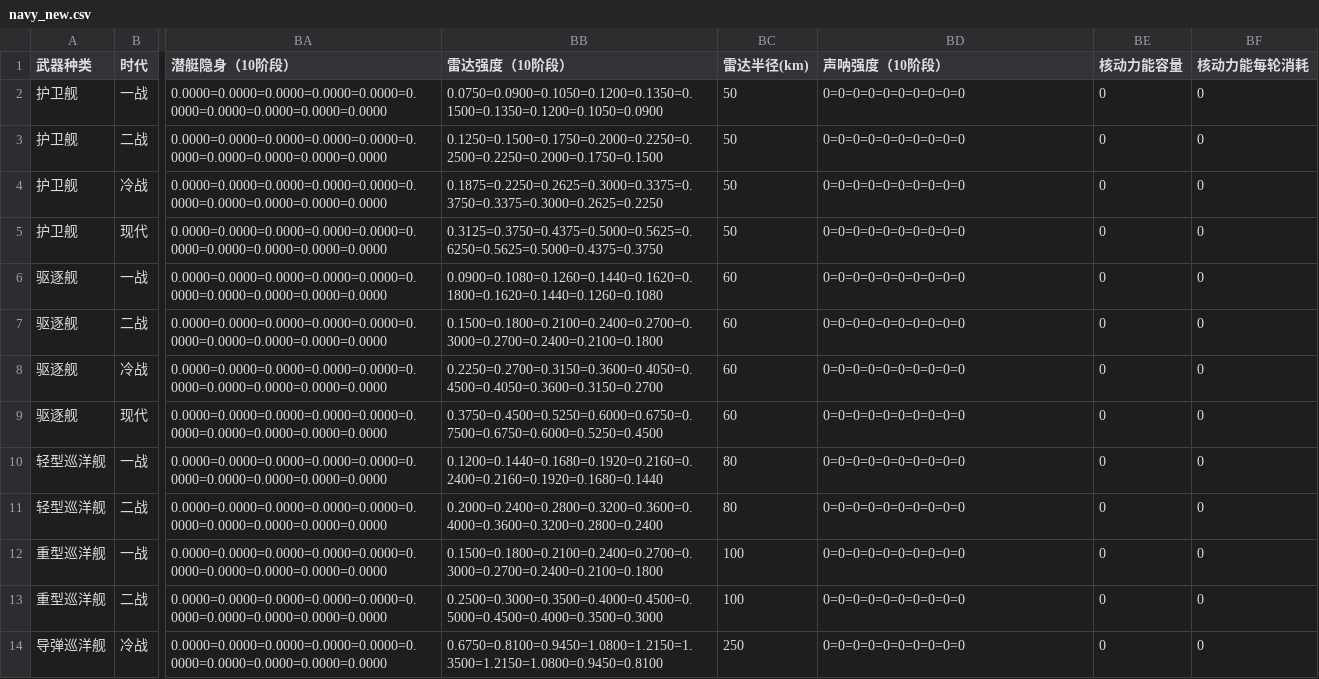
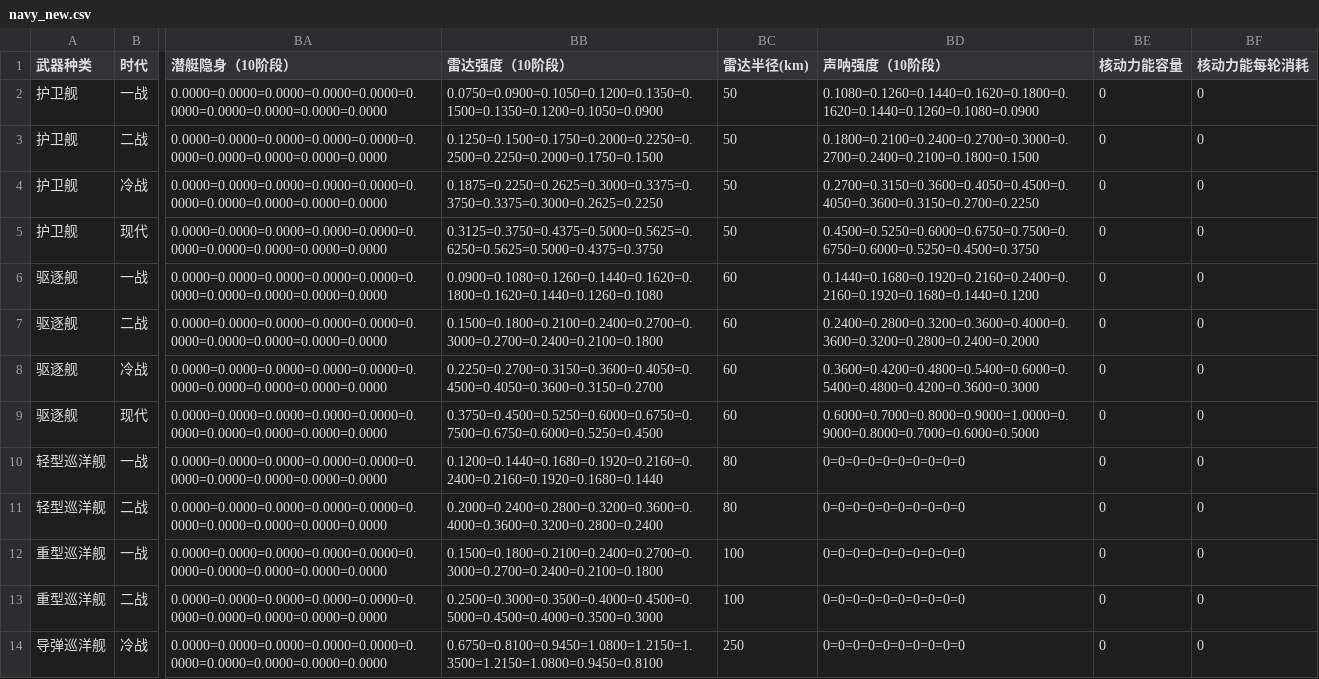
Before and after one commit to ZTKE/GameNumBalanceTool, a CSV file: 战争模块/navy_new.csv, drawn as a sheet; only a part is shown, gaps mark what is left out; the diff names each change by its address in the sheet, - before the commit and + after, or states it on an @@ line.

```diff
--- a/战争模块/navy_new.csv
+++ b/战争模块/navy_new.csv
-BD2 (声呐强度（10阶段）): 0=0=0=0=0=0=0=0=0=0
+BD2 (声呐强度（10阶段）): 0.1080=0.1260=0.1440=0.1620=0.1800=0.1620=0.1440=0.1260=0.1080=0.0900
-BD3 (声呐强度（10阶段）): 0=0=0=0=0=0=0=0=0=0
+BD3 (声呐强度（10阶段）): 0.1800=0.2100=0.2400=0.2700=0.3000=0.2700=0.2400=0.2100=0.1800=0.1500
-BD4 (声呐强度（10阶段）): 0=0=0=0=0=0=0=0=0=0
+BD4 (声呐强度（10阶段）): 0.2700=0.3150=0.3600=0.4050=0.4500=0.4050=0.3600=0.3150=0.2700=0.2250
-BD5 (声呐强度（10阶段）): 0=0=0=0=0=0=0=0=0=0
+BD5 (声呐强度（10阶段）): 0.4500=0.5250=0.6000=0.6750=0.7500=0.6750=0.6000=0.5250=0.4500=0.3750
-BD6 (声呐强度（10阶段）): 0=0=0=0=0=0=0=0=0=0
+BD6 (声呐强度（10阶段）): 0.1440=0.1680=0.1920=0.2160=0.2400=0.2160=0.1920=0.1680=0.1440=0.1200
-BD7 (声呐强度（10阶段）): 0=0=0=0=0=0=0=0=0=0
+BD7 (声呐强度（10阶段）): 0.2400=0.2800=0.3200=0.3600=0.4000=0.3600=0.3200=0.2800=0.2400=0.2000
-BD8 (声呐强度（10阶段）): 0=0=0=0=0=0=0=0=0=0
+BD8 (声呐强度（10阶段）): 0.3600=0.4200=0.4800=0.5400=0.6000=0.5400=0.4800=0.4200=0.3600=0.3000
-BD9 (声呐强度（10阶段）): 0=0=0=0=0=0=0=0=0=0
+BD9 (声呐强度（10阶段）): 0.6000=0.7000=0.8000=0.9000=1.0000=0.9000=0.8000=0.7000=0.6000=0.5000
```
Also changed, not shown: 1 other file.
